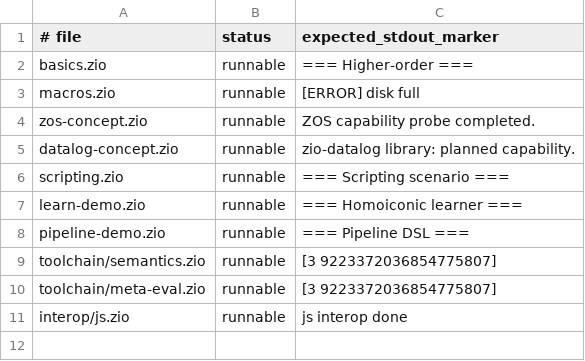
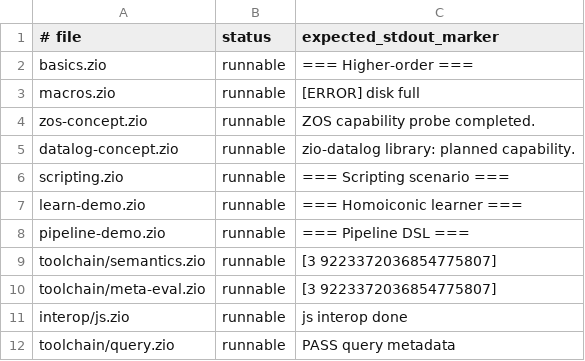
Before and after one commit to lszio/zio, a TSV file: examples/manifest.tsv, drawn as a sheet; the diff names each change by its address in the sheet, - before the commit and + after, or states it on an @@ line.

Commit message:
feat: add read-only language query metadata

```diff
--- a/examples/manifest.tsv
+++ b/examples/manifest.tsv
+row 12: toolchain/query.zio | runnable | PASS query metadata
```
Also changed, not shown: 19 other files.
